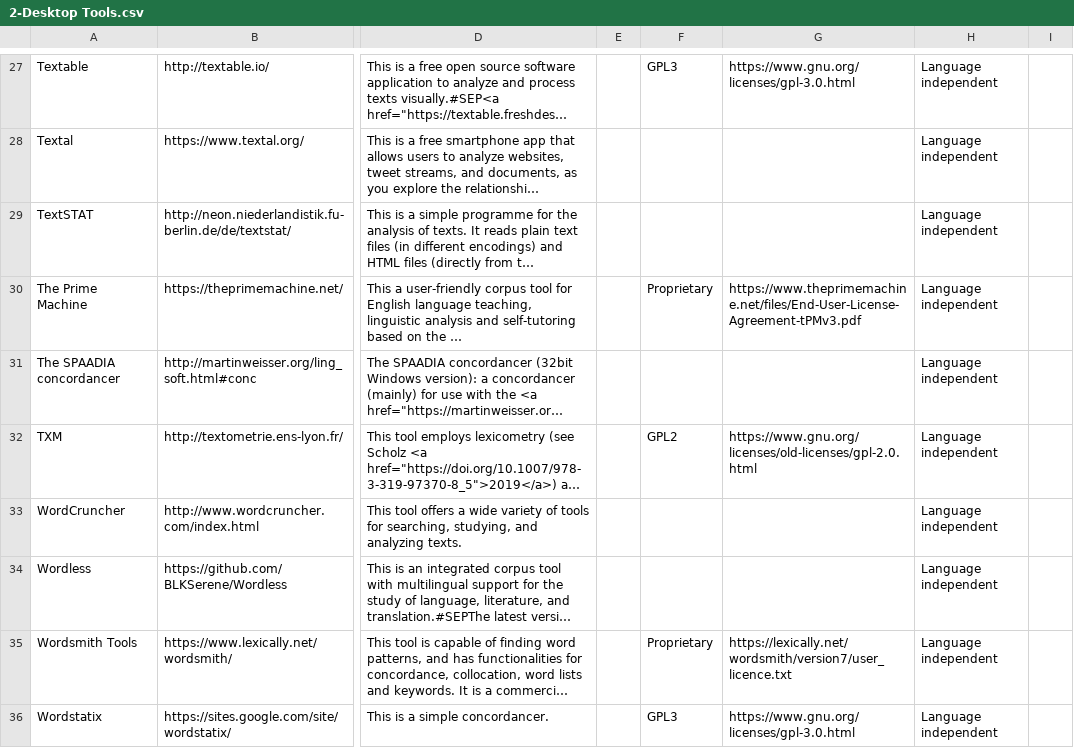
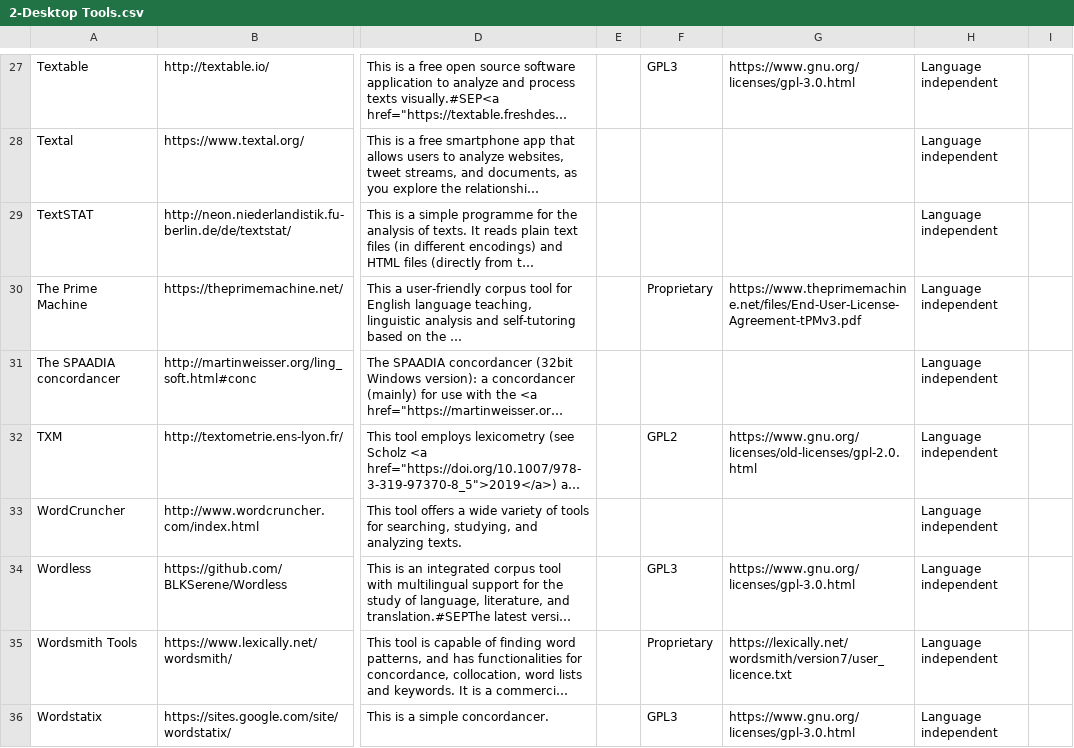
Before and after one commit to clarin-eric/resource-families-html-generator, a CSV file: resource_families/Tools/Corpus query tools/2-Corpus Query Tools Outside CLARIN/2-Desktop Tools.csv, drawn as a sheet; only a part is shown, gaps mark what is left out; long unchanged cells end in …; the diff names each change by its address in the sheet, - before the commit and + after, or states it on an @@ line.

Commit message:
Update 2-Desktop Tools.csv

```diff
--- a/resource_families/Tools/Corpus query tools/2-Corpus Query Tools Outside CLARIN/2-Desktop Tools.csv
+++ b/resource_families/Tools/Corpus query tools/2-Corpus Query Tools Outside CLARIN/2-Desktop Tools.csv
-F34: (empty)
+F34: GPL3
-G34: (empty)
+G34: https://www.gnu.org/licenses/gpl-3.0.html
```
